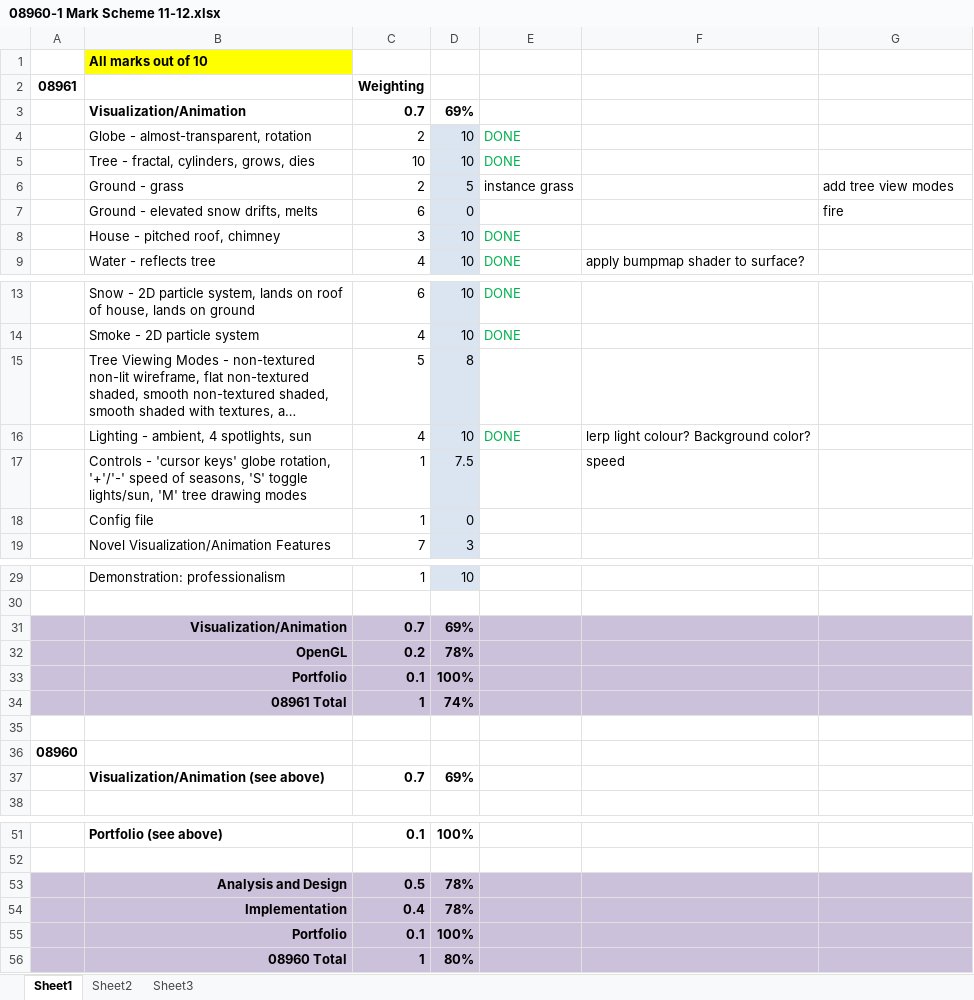
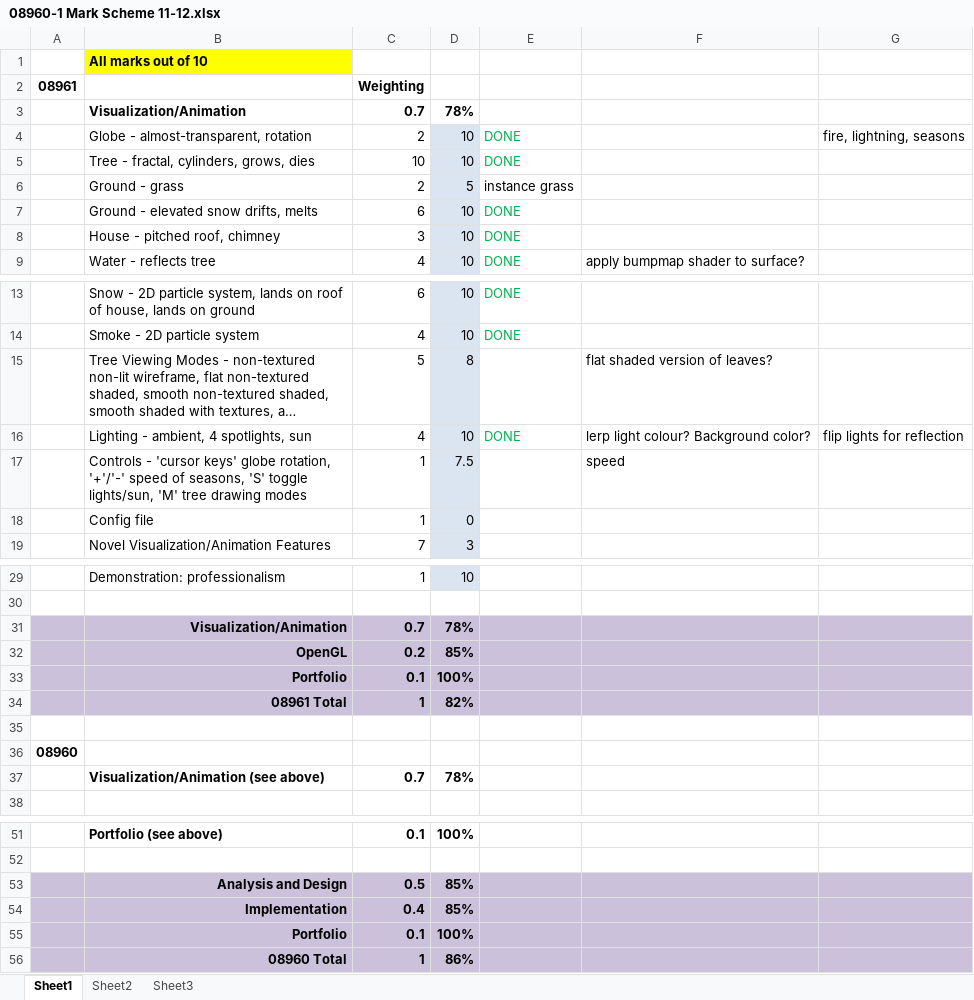
Before and after one commit to davidhart/Snowglobe, an Excel workbook: 08960-1 Mark Scheme 11-12.xlsx, sheet Sheet1, drawn as a sheet; only a part is shown, gaps mark what is left out; long unchanged cells end in …; values as stored, in another font and other column widths than the file's, no borders; removed rows and columns are numbered as before the commit, all else as after; the diff names each change by its address in the sheet, - before the commit and + after, or states it on an @@ line.

Commit message:
Fixed light saturation in spotlight overlap Added snowdrift

```diff
--- a/08960-1 Mark Scheme 11-12.xlsx (sheet Sheet1)
+++ b/08960-1 Mark Scheme 11-12.xlsx (sheet Sheet1)
-D3: 69%
+D3: 78%
-G4: (empty)
+G4: fire, lightning, seasons
-G6: add tree view modes
+G6: (empty)
-row 7:  | Ground - elevated snow drifts, melts | 6 | 0 |  |  | fire
+row 7:  | Ground - elevated snow drifts, melts | 6 | 10 | DONE
-F15: (empty)
+F15: flat shaded version of leaves?
-G16: (empty)
+G16: flip lights for reflection
-D31: 69%
+D31: 78%
-D32: 78%
+D32: 85%
-D34: 74%
+D34: 82%
-D37: 69%
+D37: 78%
-D53:D54: 78%
+D53:D54: 85%
-D56: 80%
+D56: 86%
```
Also changed, not shown: charts or pictures, 11 other files.
